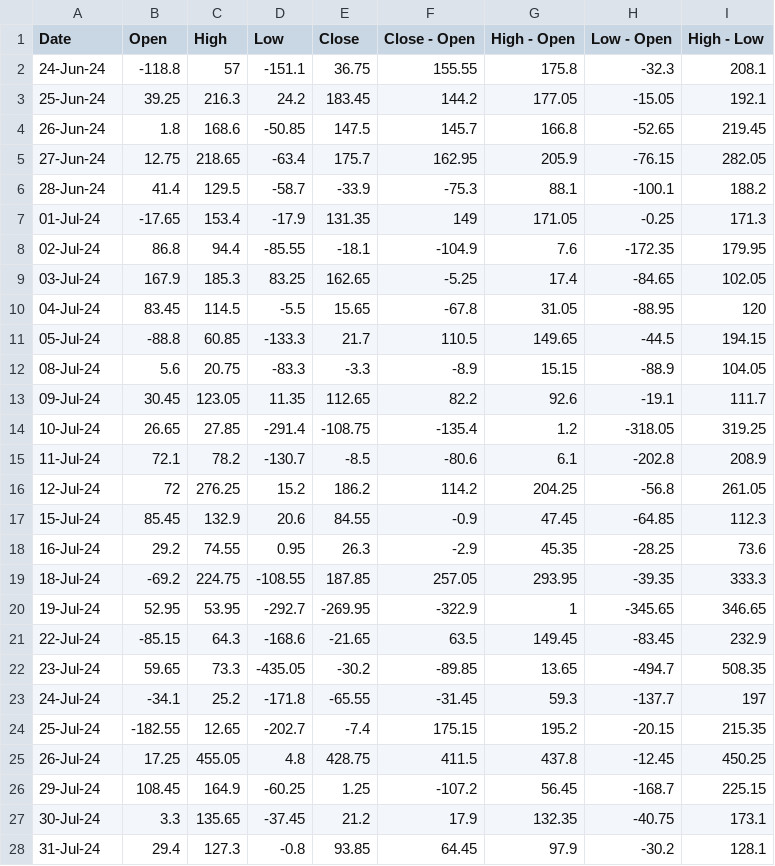
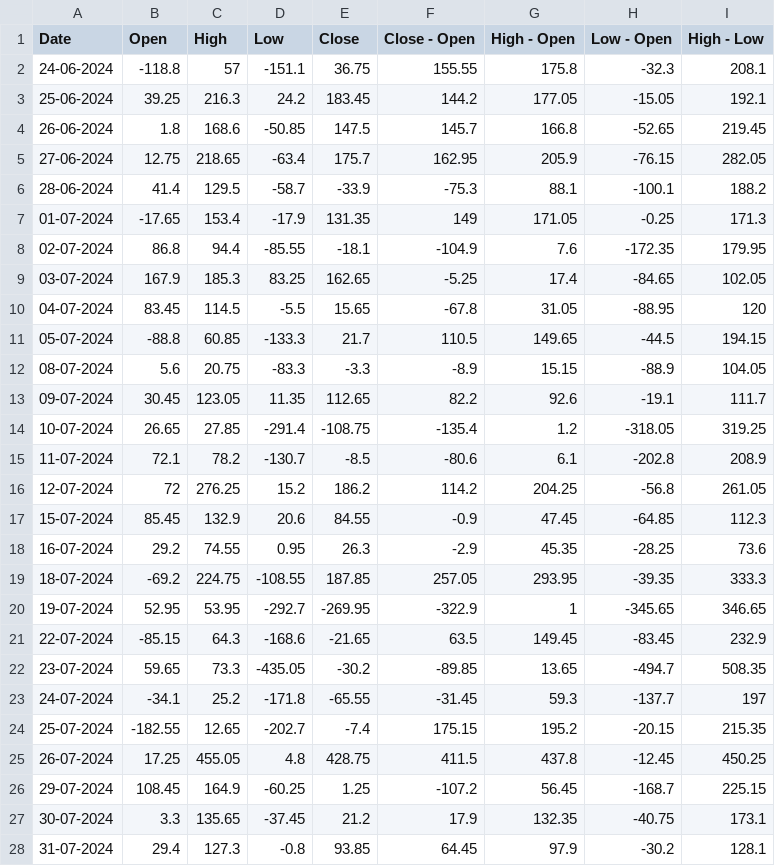
Before and after one commit to Jeysheel/Testdata, a CSV file: Sample Data N.csv, drawn as a sheet; only a part is shown; the diff covers the shown part only.

Commit message:
Add files via upload

```diff
--- a/Sample Data N.csv
+++ b/Sample Data N.csv
@@ -1,28 +1,28 @@
 Date,Open ,High,Low,Close,Close - Open,High - Open,Low - Open,High - Low
-24-Jun-24,-118.8,57,-151.1,36.75,155.55,175.8,-32.3,208.1
-25-Jun-24,39.25,216.3,24.2,183.45,144.2,177.05,-15.05,192.1
-26-Jun-24,1.8,168.6,-50.85,147.5,145.7,166.8,-52.65,219.45
-27-Jun-24,12.75,218.65,-63.4,175.7,162.95,205.9,-76.15,282.05
-28-Jun-24,41.4,129.5,-58.7,-33.9,-75.3,88.1,-100.1,188.2
-01-Jul-24,-17.65,153.4,-17.9,131.35,149,171.05,-0.25,171.3
-02-Jul-24,86.8,94.4,-85.55,-18.1,-104.9,7.6,-172.35,179.95
-03-Jul-24,167.9,185.3,83.25,162.65,-5.25,17.4,-84.65,102.05
-04-Jul-24,83.45,114.5,-5.5,15.65,-67.8,31.05,-88.95,120
-05-Jul-24,-88.8,60.85,-133.3,21.7,110.5,149.65,-44.5,194.15
-08-Jul-24,5.6,20.75,-83.3,-3.3,-8.9,15.15,-88.9,104.05
-09-Jul-24,30.45,123.05,11.35,112.65,82.2,92.6,-19.1,111.7
-10-Jul-24,26.65,27.85,-291.4,-108.75,-135.4,1.2,-318.05,319.25
-11-Jul-24,72.1,78.2,-130.7,-8.5,-80.6,6.1,-202.8,208.9
-12-Jul-24,72,276.25,15.2,186.2,114.2,204.25,-56.8,261.05
-15-Jul-24,85.45,132.9,20.6,84.55,-0.9,47.45,-64.85,112.3
-16-Jul-24,29.2,74.55,0.95,26.3,-2.9,45.35,-28.25,73.6
-18-Jul-24,-69.2,224.75,-108.55,187.85,257.05,293.95,-39.35,333.3
-19-Jul-24,52.95,53.95,-292.7,-269.95,-322.9,1,-345.65,346.65
-22-Jul-24,-85.15,64.3,-168.6,-21.65,63.5,149.45,-83.45,232.9
-23-Jul-24,59.65,73.3,-435.05,-30.2,-89.85,13.65,-494.7,508.35
-24-Jul-24,-34.1,25.2,-171.8,-65.55,-31.45,59.3,-137.7,197
-25-Jul-24,-182.55,12.65,-202.7,-7.4,175.15,195.2,-20.15,215.35
-26-Jul-24,17.25,455.05,4.8,428.75,411.5,437.8,-12.45,450.25
-29-Jul-24,108.45,164.9,-60.25,1.25,-107.2,56.45,-168.7,225.15
-30-Jul-24,3.3,135.65,-37.45,21.2,17.9,132.35,-40.75,173.1
-31-Jul-24,29.4,127.3,-0.8,93.85,64.45,97.9,-30.2,128.1
+24-06-2024,-118.8,57,-151.1,36.75,155.55,175.8,-32.3,208.1
+25-06-2024,39.25,216.3,24.2,183.45,144.2,177.05,-15.05,192.1
+26-06-2024,1.8,168.6,-50.85,147.5,145.7,166.8,-52.65,219.45
+27-06-2024,12.75,218.65,-63.4,175.7,162.95,205.9,-76.15,282.05
+28-06-2024,41.4,129.5,-58.7,-33.9,-75.3,88.1,-100.1,188.2
+01-07-2024,-17.65,153.4,-17.9,131.35,149,171.05,-0.25,171.3
+02-07-2024,86.8,94.4,-85.55,-18.1,-104.9,7.6,-172.35,179.95
+03-07-2024,167.9,185.3,83.25,162.65,-5.25,17.4,-84.65,102.05
+04-07-2024,83.45,114.5,-5.5,15.65,-67.8,31.05,-88.95,120
+05-07-2024,-88.8,60.85,-133.3,21.7,110.5,149.65,-44.5,194.15
+08-07-2024,5.6,20.75,-83.3,-3.3,-8.9,15.15,-88.9,104.05
+09-07-2024,30.45,123.05,11.35,112.65,82.2,92.6,-19.1,111.7
+10-07-2024,26.65,27.85,-291.4,-108.75,-135.4,1.2,-318.05,319.25
+11-07-2024,72.1,78.2,-130.7,-8.5,-80.6,6.1,-202.8,208.9
+12-07-2024,72,276.25,15.2,186.2,114.2,204.25,-56.8,261.05
+15-07-2024,85.45,132.9,20.6,84.55,-0.9,47.45,-64.85,112.3
+16-07-2024,29.2,74.55,0.95,26.3,-2.9,45.35,-28.25,73.6
+18-07-2024,-69.2,224.75,-108.55,187.85,257.05,293.95,-39.35,333.3
+19-07-2024,52.95,53.95,-292.7,-269.95,-322.9,1,-345.65,346.65
+22-07-2024,-85.15,64.3,-168.6,-21.65,63.5,149.45,-83.45,232.9
+23-07-2024,59.65,73.3,-435.05,-30.2,-89.85,13.65,-494.7,508.35
+24-07-2024,-34.1,25.2,-171.8,-65.55,-31.45,59.3,-137.7,197
+25-07-2024,-182.55,12.65,-202.7,-7.4,175.15,195.2,-20.15,215.35
+26-07-2024,17.25,455.05,4.8,428.75,411.5,437.8,-12.45,450.25
+29-07-2024,108.45,164.9,-60.25,1.25,-107.2,56.45,-168.7,225.15
+30-07-2024,3.3,135.65,-37.45,21.2,17.9,132.35,-40.75,173.1
+31-07-2024,29.4,127.3,-0.8,93.85,64.45,97.9,-30.2,128.1
```
Also changed, not shown: 98 edited cells elsewhere in this file.
